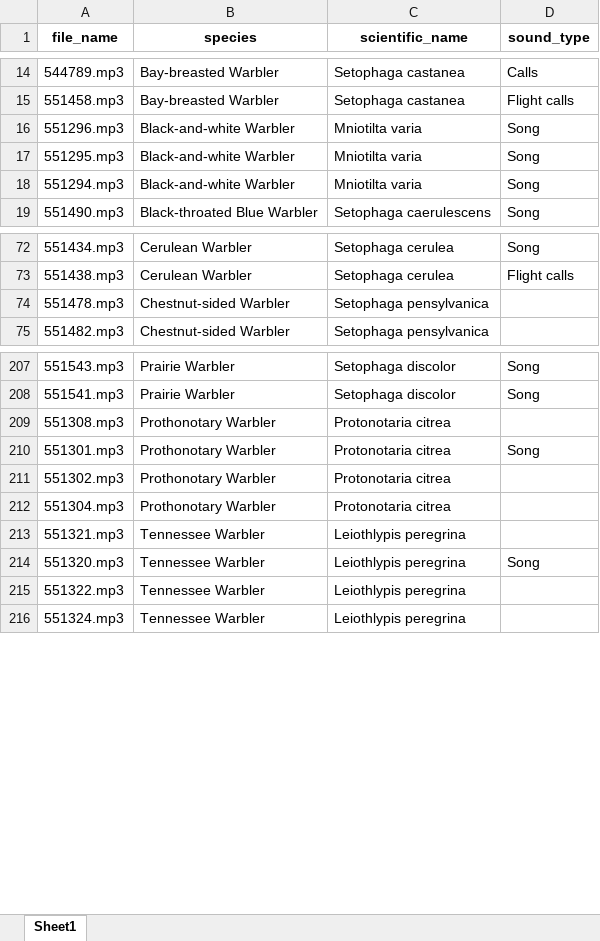
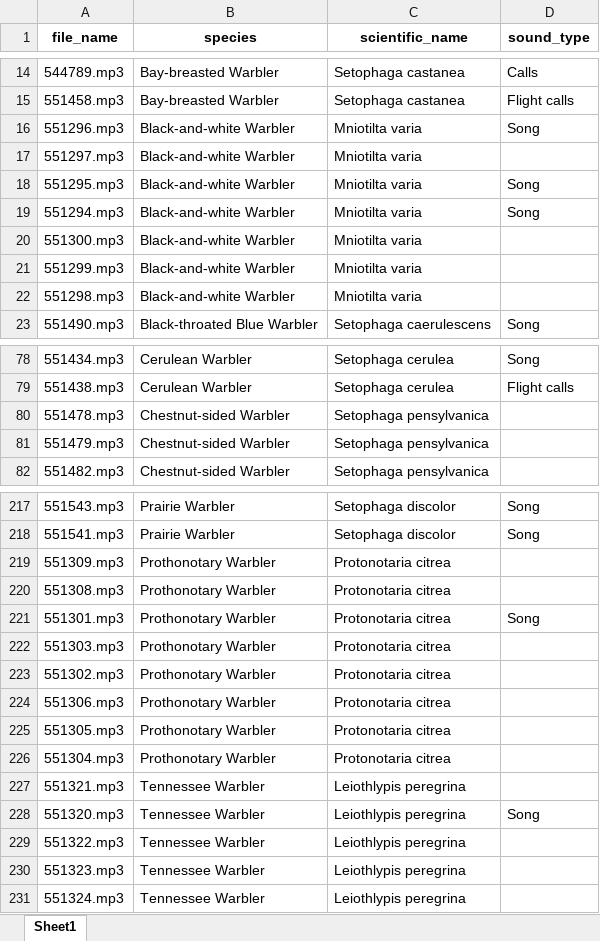
Before and after one commit to cfp02/Birdsong-Ear-Trainer, an Excel workbook: birdsong/birdsong_database.xlsx, sheet Sheet1, drawn as a sheet; only a part is shown, gaps mark what is left out; values as stored, in another font and other column widths than the file's, no borders; the diff covers the shown part only; the diff names each change by its address in the sheet, - before the commit and + after, or states it on an @@ line.

```diff
--- a/birdsong/birdsong_database.xlsx (sheet Sheet1)
+++ b/birdsong/birdsong_database.xlsx (sheet Sheet1)
+row 17: 551297.mp3 | Black-and-white Warbler | Mniotilta varia
+row 20: 551300.mp3 | Black-and-white Warbler | Mniotilta varia
+row 21: 551299.mp3 | Black-and-white Warbler | Mniotilta varia
+row 22: 551298.mp3 | Black-and-white Warbler | Mniotilta varia
+row 81: 551479.mp3 | Chestnut-sided Warbler | Setophaga pensylvanica
+row 219: 551309.mp3 | Prothonotary Warbler | Protonotaria citrea
+row 222: 551303.mp3 | Prothonotary Warbler | Protonotaria citrea
+row 224: 551306.mp3 | Prothonotary Warbler | Protonotaria citrea
+row 225: 551305.mp3 | Prothonotary Warbler | Protonotaria citrea
+row 230: 551323.mp3 | Tennessee Warbler | Leiothlypis peregrina
```
Also changed, not shown: 5 added rows elsewhere in this sheet, 15 other files.
